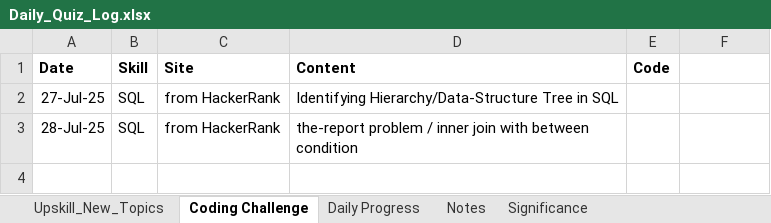
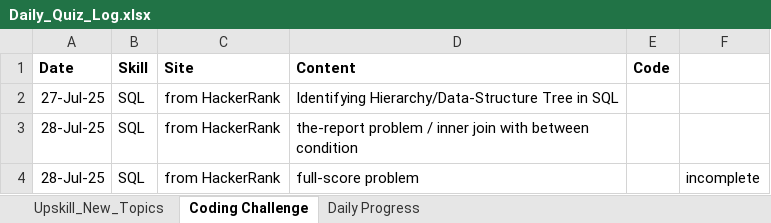
Before and after one commit to anabishi91/Tech_Revolutionist, an Excel workbook: Daily_Quiz_Log.xlsx, sheet Coding Challenge, drawn as a sheet; values as stored, in another font and other column widths than the file's, no borders; charts and pictures not drawn; the diff names each change by its address in the sheet, - before the commit and + after, or states it on an @@ line.

```diff
--- a/Daily_Quiz_Log.xlsx (sheet Coding Challenge)
+++ b/Daily_Quiz_Log.xlsx (sheet Coding Challenge)
@@ sheet tab hidden: Notes @@
@@ sheet tab hidden: Significance @@
+row 4: 28-Jul-25 | SQL | from HackerRank | full-score problem |  | incomplete
```
Also changed, not shown: sheet Upskill_New_Topics, sheet Daily Progress, charts or pictures.
